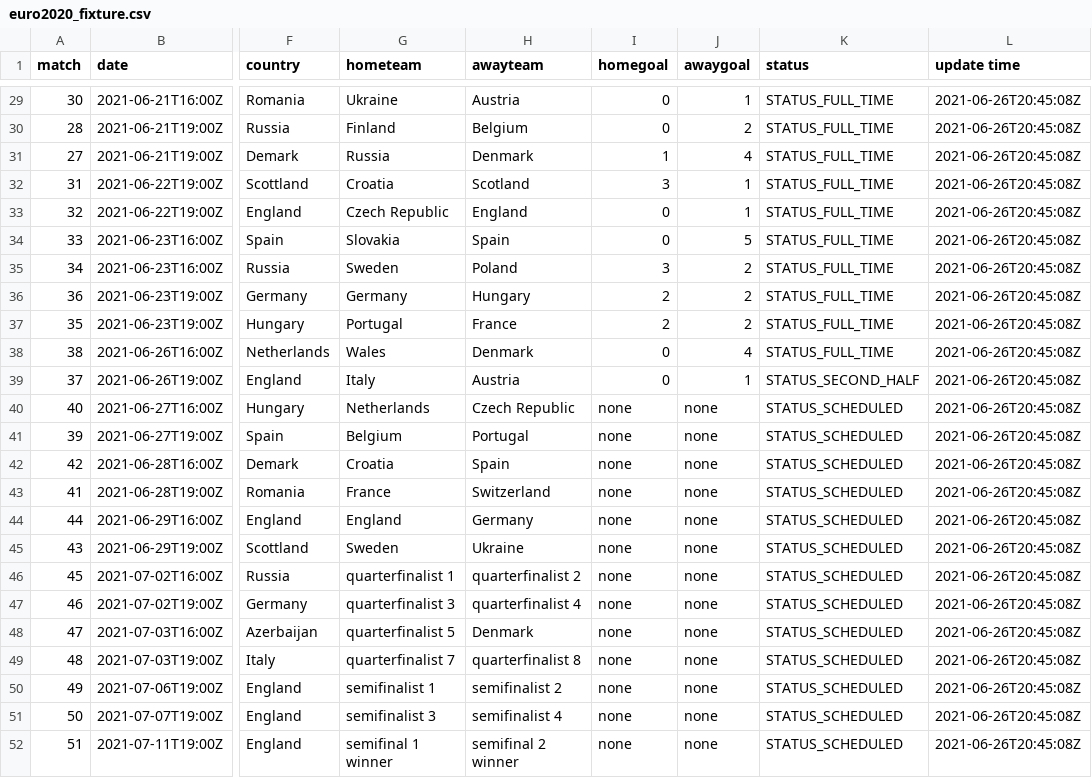
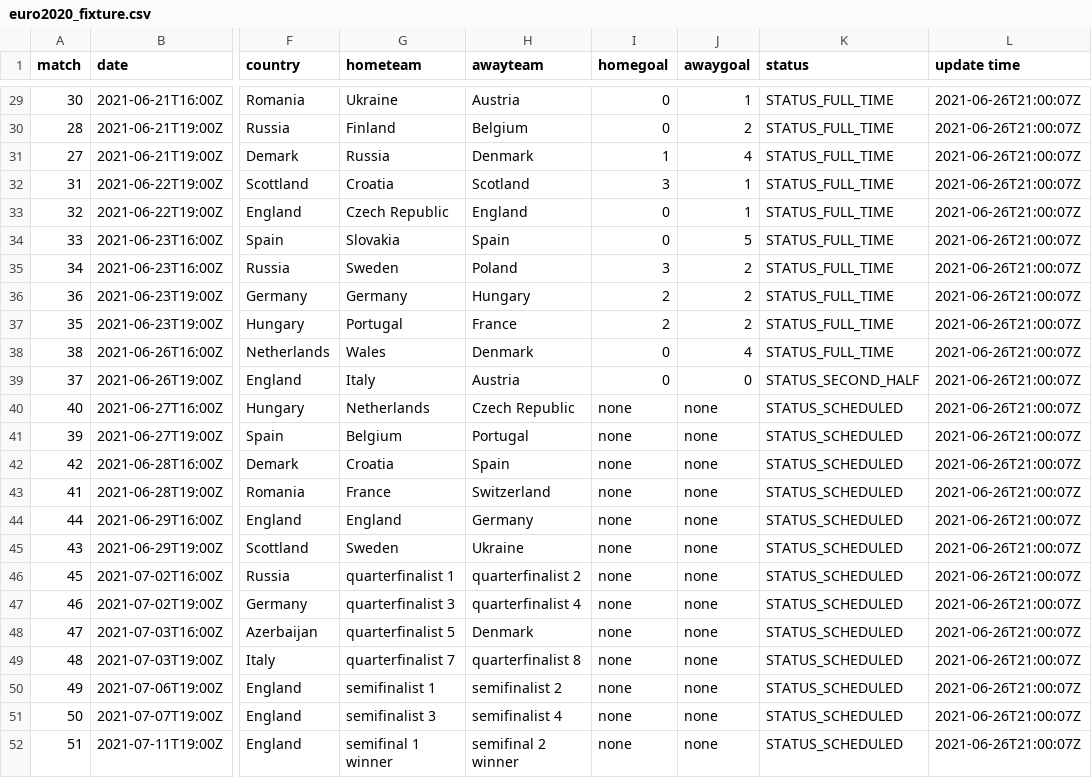
Before and after one commit to excel4soccer/euro2020, a CSV file: euro2020_fixture.csv, drawn as a sheet; only a part is shown, gaps mark what is left out; the diff covers the shown part only; the diff names each change by its address in the sheet, - before the commit and + after, or states it on an @@ line.

```diff
--- a/euro2020_fixture.csv
+++ b/euro2020_fixture.csv
-L29:L52 (update time): 2021-06-26T20:45:08Z
+L29:L52 (update time): 2021-06-26T21:00:07Z
-J39 (awaygoal): 1
+J39 (awaygoal): 0
```
Also changed, not shown: 27 edited cells elsewhere in this file.
